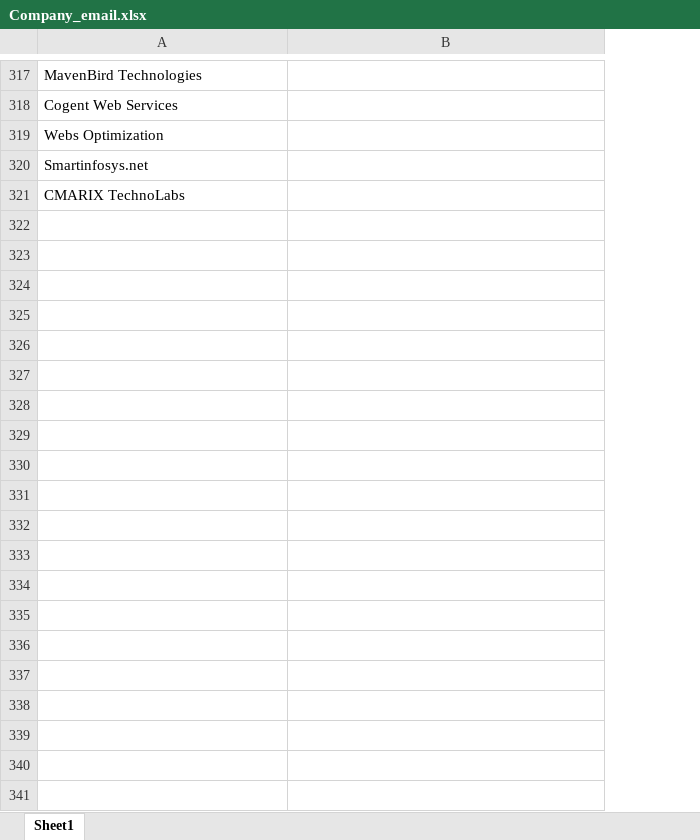
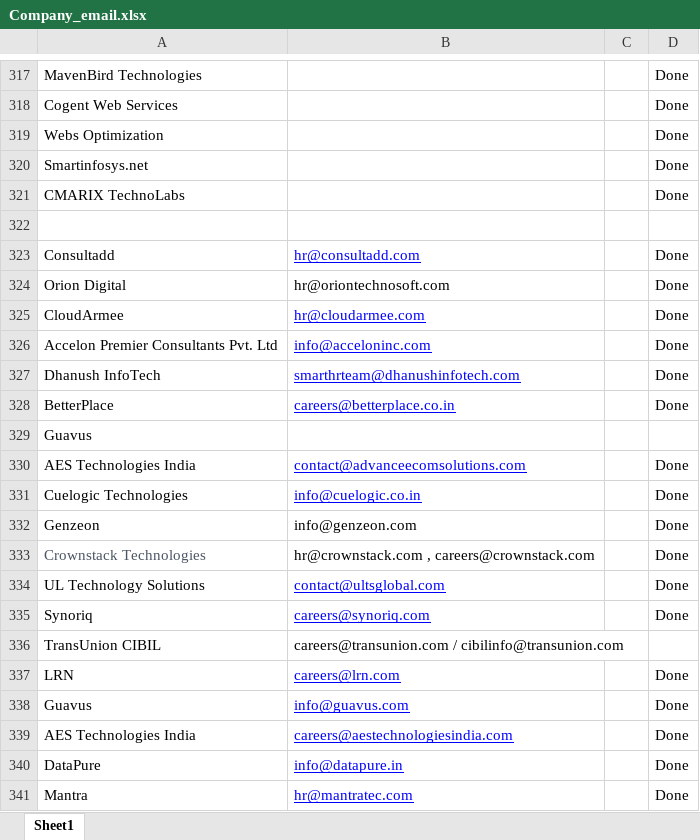
Before and after one commit to Ingole712521/test, an Excel workbook: Company_email.xlsx, sheet Sheet1, drawn as a sheet; only a part is shown, gaps mark what is left out; values as stored, in another font and other column widths than the file's, no borders; the diff covers the shown part only; the diff names each change by its address in the sheet, - before the commit and + after, or states it on an @@ line.

```diff
--- a/Company_email.xlsx (sheet Sheet1)
+++ b/Company_email.xlsx (sheet Sheet1)
+column C, empty
+column D, rows 317-321: all Done
+row 322: (empty)
+row 323: Consultadd | hr@consultadd.com |  | Done
+row 324: Orion Digital | hr@oriontechnosoft.com |  | Done
+row 325: CloudArmee | hr@cloudarmee.com |  | Done
+row 326: Accelon Premier Consultants Pvt. Ltd | info@acceloninc.com |  | Done
+row 327: Dhanush InfoTech | smarthrteam@dhanushinfotech.com |  | Done
+row 328: BetterPlace | careers@betterplace.co.in |  | Done
+row 329: Guavus
+row 330: AES Technologies India | contact@advanceecomsolutions.com |  | Done
+row 331: Cuelogic Technologies | info@cuelogic.co.in |  | Done
+row 332: Genzeon | info@genzeon.com |  | Done
+row 333: Crownstack Technologies | hr@crownstack.com , careers@crownstack.com |  | Done
+row 334: UL Technology Solutions | contact@ultsglobal.com |  | Done
+row 335: Synoriq | careers@synoriq.com |  | Done
+row 336: TransUnion CIBIL | careers@transunion.com / cibilinfo@transunion.com
+row 337: LRN | careers@lrn.com |  | Done
+row 338: Guavus | info@guavus.com |  | Done
+row 339: AES Technologies India | careers@aestechnologiesindia.com |  | Done
+row 340: DataPure | info@datapure.in |  | Done
+row 341: Mantra | hr@mantratec.com |  | Done
```
Also changed, not shown: 267 added rows, 4 removed rows and 11 edited cells elsewhere in this sheet, 4 other files.
